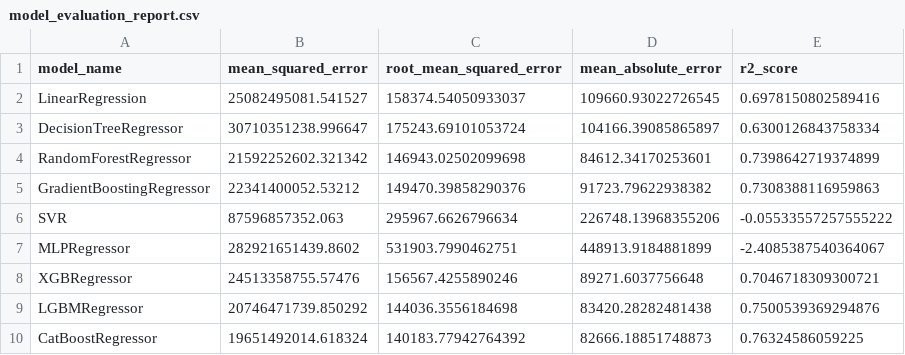
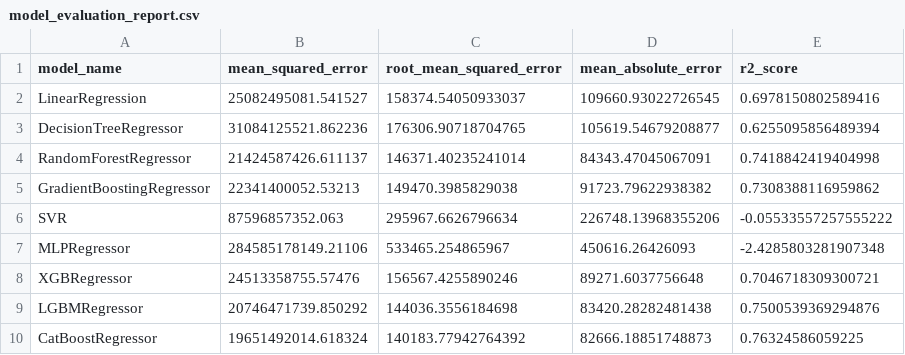
Before and after one commit to amogh9792/car_price_prediction, a CSV file: source/ml/model_evaluation_report.csv, drawn as a sheet.

```diff
--- a/source/ml/model_evaluation_report.csv
+++ b/source/ml/model_evaluation_report.csv
@@ -2,7 +2,7 @@ model_name,mean_squared_error,root_mean_squared_error,mean_absolute_error,r2_sco
 LinearRegression,25082495081.541527,158374.54050933037,109660.93022726545,0.6978150802589416
-DecisionTreeRegressor,30710351238.996647,175243.69101053724,104166.39085865897,0.6300126843758334
-RandomForestRegressor,21592252602.321342,146943.02502099698,84612.34170253601,0.7398642719374899
-GradientBoostingRegressor,22341400052.53212,149470.39858290376,91723.79622938382,0.7308388116959863
+DecisionTreeRegressor,31084125521.862236,176306.90718704765,105619.54679208877,0.6255095856489394
+RandomForestRegressor,21424587426.611137,146371.40235241014,84343.47045067091,0.7418842419404998
+GradientBoostingRegressor,22341400052.53213,149470.3985829038,91723.79622938382,0.7308388116959862
 SVR,87596857352.063,295967.6626796634,226748.13968355206,-0.05533557257555222
-MLPRegressor,282921651439.8602,531903.7990462751,448913.9184881899,-2.4085387540364067
+MLPRegressor,284585178149.21106,533465.254865967,450616.26426093,-2.4285803281907348
 XGBRegressor,24513358755.57476,156567.4255890246,89271.6037756648,0.7046718309300721
```
Also changed, not shown: catboost_info/time_left.tsv, 4 other files.
